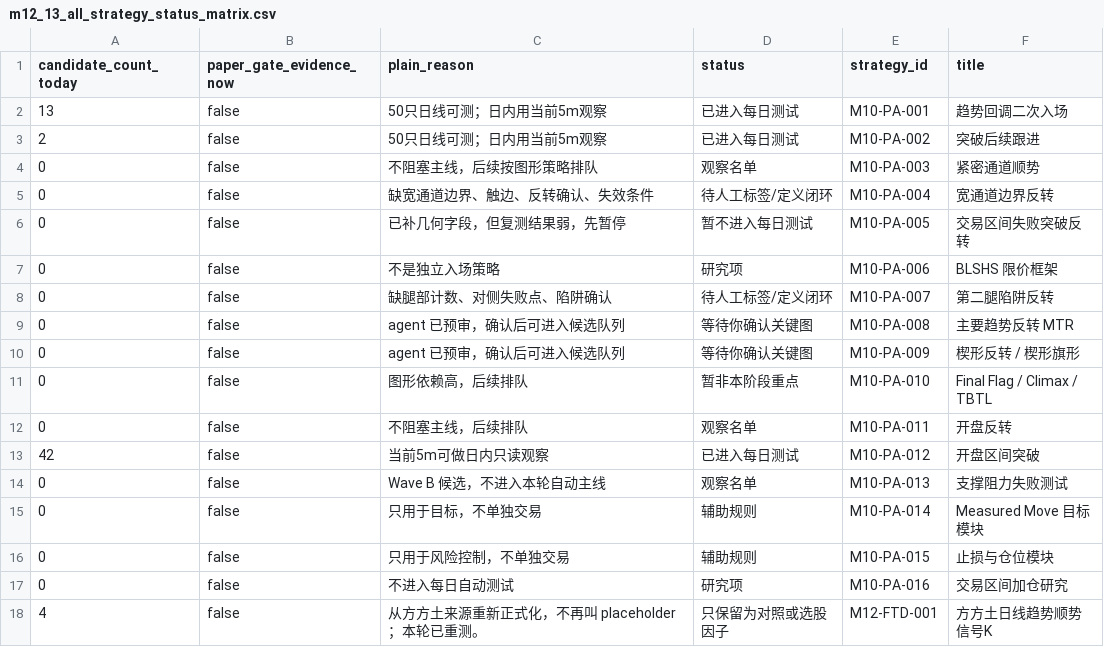
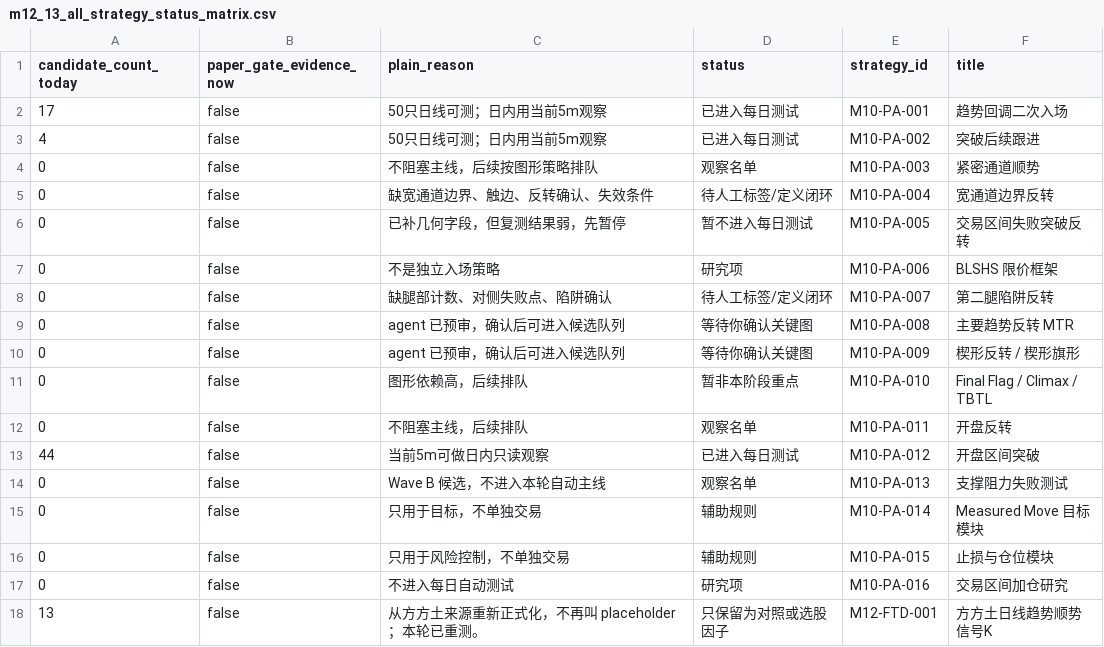
Before and after one commit to Leong-creator/Price-Action-Trader, a CSV file: reports/strategy_lab/m10_price_action_strategy_refresh/daily_observation/m12_29_current_day_scan_dashboard/m12_12_current_day_source/m12_13_all_strategy_status_matrix.csv, drawn as a sheet.

```diff
--- a/reports/strategy_lab/m10_price_action_strategy_refresh/daily_observation/m12_29_current_day_scan_dashboard/m12_12_current_day_source/m12_13_all_strategy_status_matrix.csv
+++ b/reports/strategy_lab/m10_price_action_strategy_refresh/daily_observation/m12_29_current_day_scan_dashboard/m12_12_current_day_source/m12_13_all_strategy_status_matrix.csv
@@ -1,4 +1,4 @@
 candidate_count_today,paper_gate_evidence_now,plain_reason,status,strategy_id,title
-13,false,50只日线可测；日内用当前5m观察,已进入每日测试,M10-PA-001,趋势回调二次入场
-2,false,50只日线可测；日内用当前5m观察,已进入每日测试,M10-PA-002,突破后续跟进
+17,false,50只日线可测；日内用当前5m观察,已进入每日测试,M10-PA-001,趋势回调二次入场
+4,false,50只日线可测；日内用当前5m观察,已进入每日测试,M10-PA-002,突破后续跟进
 0,false,不阻塞主线，后续按图形策略排队,观察名单,M10-PA-003,紧密通道顺势
@@ -12,3 +12,3 @@ candidate_count_today,paper_gate_evidence_now,plain_reason,status,strategy_id,ti
 0,false,不阻塞主线，后续排队,观察名单,M10-PA-011,开盘反转
-42,false,当前5m可做日内只读观察,已进入每日测试,M10-PA-012,开盘区间突破
+44,false,当前5m可做日内只读观察,已进入每日测试,M10-PA-012,开盘区间突破
 0,false,Wave B 候选，不进入本轮自动主线,观察名单,M10-PA-013,支撑阻力失败测试
@@ -17,2 +17,2 @@ candidate_count_today,paper_gate_evidence_now,plain_reason,status,strategy_id,ti
 0,false,不进入每日自动测试,研究项,M10-PA-016,交易区间加仓研究
-4,false,从方方土来源重新正式化，不再叫 placeholder；本轮已重测。,只保留为对照或选股因子,M12-FTD-001,方方土日线趋势顺势信号K
+13,false,从方方土来源重新正式化，不再叫 placeholder；本轮已重测。,只保留为对照或选股因子,M12-FTD-001,方方土日线趋势顺势信号K
```
Also changed, not shown: reports/strategy_lab/m10_price_action_strategy_refresh/daily_observation/m12_29_current_day_scan_dashboard/m12_12_current_day_source/m12_12_daily_observation_events.csv, reports/strategy_lab/m10_price_action_strategy_refresh/daily_observation/m12_29_current_day_scan_dashboard/m12_30_strategy_closure_matrix.csv, 56 other files.
